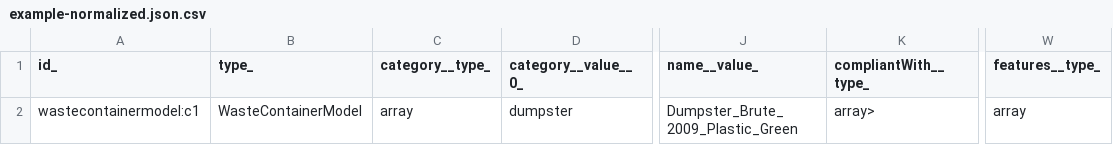
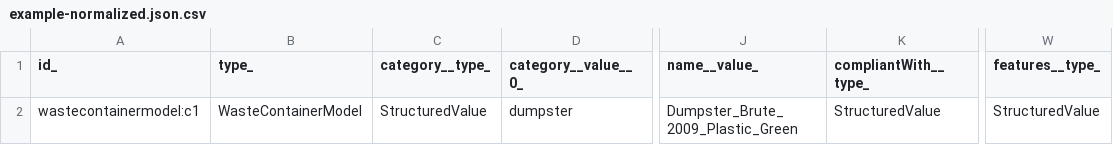
Before and after one commit to smart-data-models/dataModel.WasteManagement, a CSV file: WasteContainerModel/examples/example-normalized.json.csv, drawn as a sheet; only a part is shown, gaps mark what is left out; the diff names each change by its address in the sheet, - before the commit and + after, or states it on an @@ line.

Commit message:
Exported example to csv example-normalized.json

```diff
--- a/WasteContainerModel/examples/example-normalized.json.csv
+++ b/WasteContainerModel/examples/example-normalized.json.csv
-C2 (category__type_): array
+C2 (category__type_): StructuredValue
-K2 (compliantWith__type_): array>
+K2 (compliantWith__type_): StructuredValue
-W2 (features__type_): array
+W2 (features__type_): StructuredValue
```
